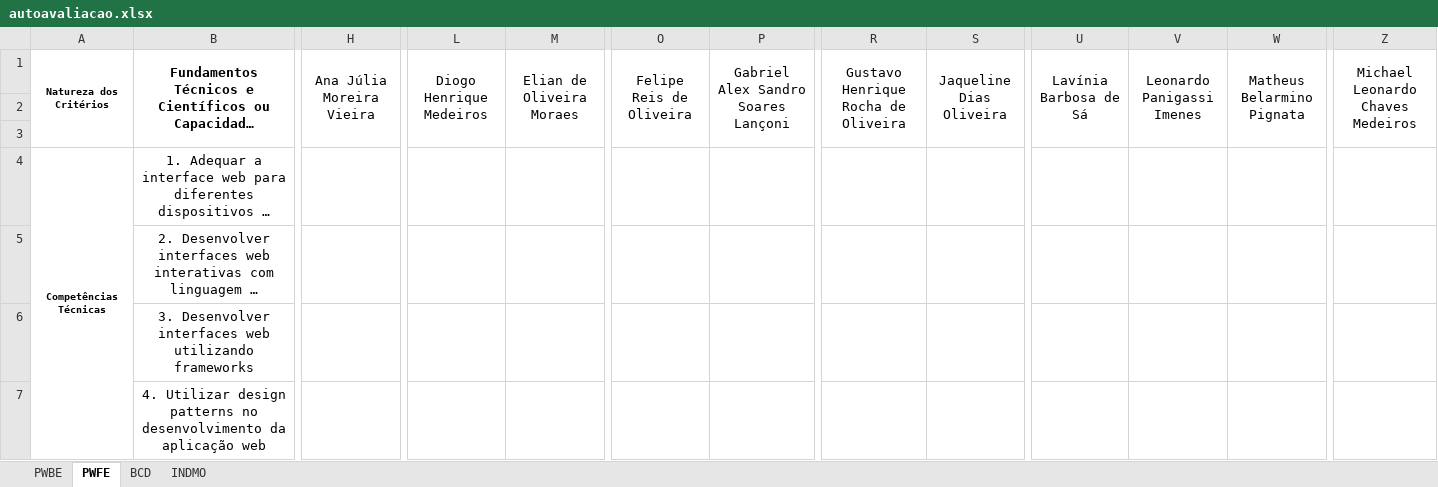
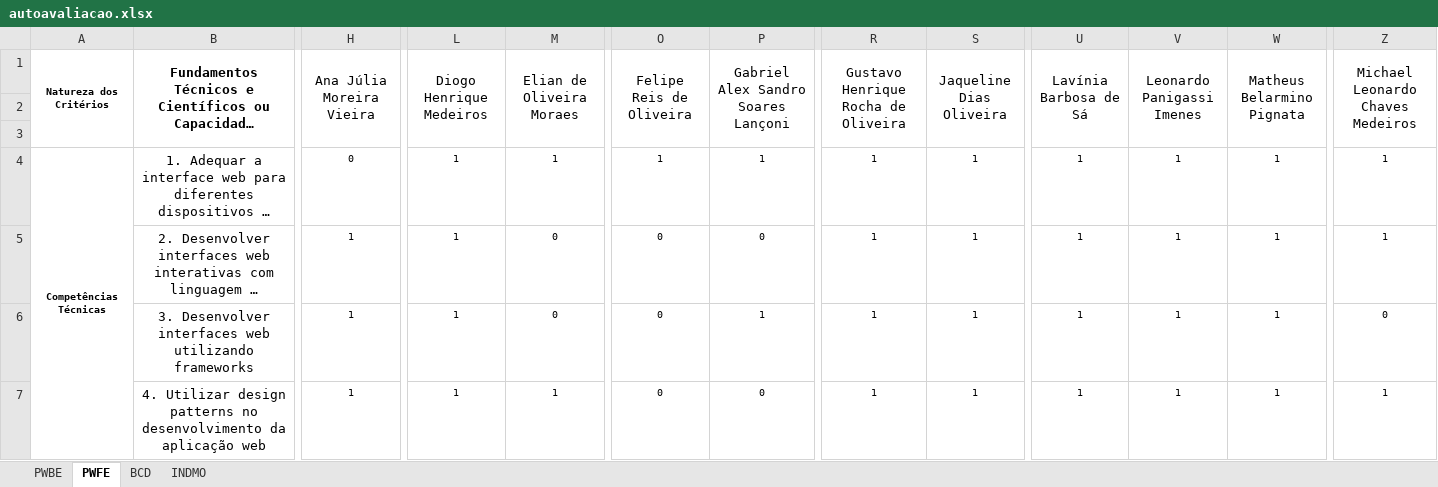
Before and after one commit to wellifabio/senai2021, an Excel workbook: 2des/autoavaliacao.xlsx, sheet PWFE, drawn as a sheet; only a part is shown, gaps mark what is left out; long unchanged cells end in …; values as stored, in another font and other column widths than the file's, no borders; the diff covers the shown part only; the diff names each change by its address in the sheet, - before the commit and + after, or states it on an @@ line.

```diff
--- a/2des/autoavaliacao.xlsx (sheet PWFE)
+++ b/2des/autoavaliacao.xlsx (sheet PWFE)
-H4 (Ana Júlia Moreira Vieira): (empty)
+H4 (Ana Júlia Moreira Vieira): 0
-L4:L7 (Diogo Henrique Medeiros): (empty)
+L4:L7 (Diogo Henrique Medeiros): 1
-M4 (Elian de Oliveira Moraes): (empty)
+M4 (Elian de Oliveira Moraes): 1
-O4 (Felipe Reis de Oliveira): (empty)
+O4 (Felipe Reis de Oliveira): 1
-P4: (empty)
+P4: 1
-R4:R7: (empty)
+R4:R7: 1
-S4:S7 (Jaqueline Dias Oliveira): (empty)
+S4:S7 (Jaqueline Dias Oliveira): 1
-U4:U7 (Lavínia Barbosa de Sá): (empty)
+U4:U7 (Lavínia Barbosa de Sá): 1
-V4:V7 (Leonardo Panigassi Imenes): (empty)
+V4:V7 (Leonardo Panigassi Imenes): 1
-W4:W7 (Matheus Belarmino Pignata): (empty)
+W4:W7 (Matheus Belarmino Pignata): 1
-Z4:Z5 (Michael Leonardo Chaves Medeiros): (empty)
+Z4:Z5 (Michael Leonardo Chaves Medeiros): 1
-H5:H7 (Ana Júlia Moreira Vieira): (empty)
+H5:H7 (Ana Júlia Moreira Vieira): 1
-M5:M6 (Elian de Oliveira Moraes): (empty)
+M5:M6 (Elian de Oliveira Moraes): 0
-O5:O7 (Felipe Reis de Oliveira): (empty)
+O5:O7 (Felipe Reis de Oliveira): 0
-P5: (empty)
+P5: 0
-P6: (empty)
+P6: 1
-Z6 (Michael Leonardo Chaves Medeiros): (empty)
+Z6 (Michael Leonardo Chaves Medeiros): 0
-M7 (Elian de Oliveira Moraes): (empty)
+M7 (Elian de Oliveira Moraes): 1
-P7: (empty)
+P7: 0
-Z7 (Michael Leonardo Chaves Medeiros): (empty)
+Z7 (Michael Leonardo Chaves Medeiros): 1
```
Also changed, not shown: 2 added rows, 2 removed rows and 162 edited cells elsewhere in this sheet, sheet PWBE, sheet BCD, sheet INDMO.
